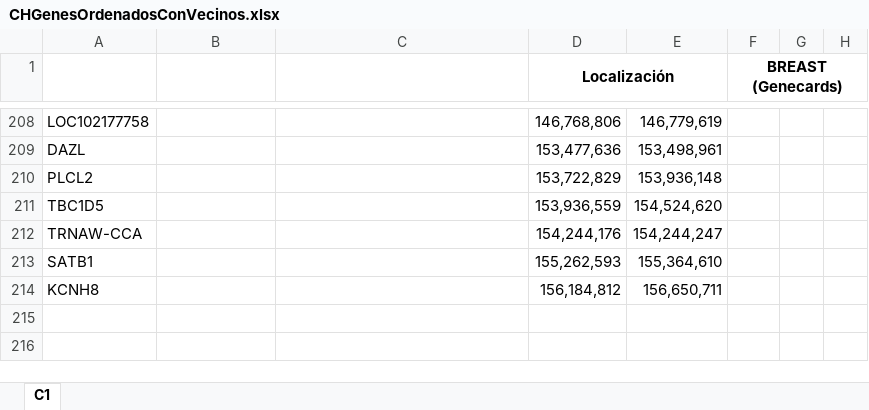
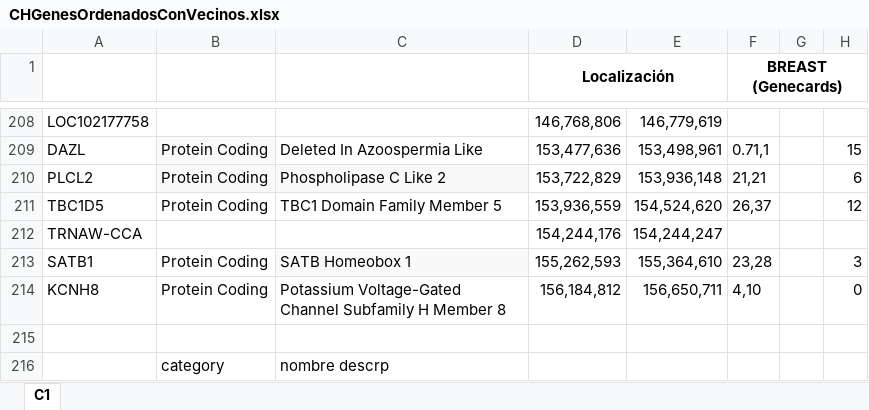
Before and after one commit to DiegoRamosNaupari/pc2, an Excel workbook: CHGenesOrdenadosConVecinos.xlsx, sheet C1, drawn as a sheet; only a part is shown, gaps mark what is left out; values as stored, in another font and other column widths than the file's, no borders; the diff covers the shown part only; the diff names each change by its address in the sheet, - before the commit and + after, or states it on an @@ line.

```diff
--- a/CHGenesOrdenadosConVecinos.xlsx (sheet C1)
+++ b/CHGenesOrdenadosConVecinos.xlsx (sheet C1)
-B209:B211: (empty)
+B209:B211: Protein Coding
-B209 fill: none
+B209 fill: #F9F9F9
-C209: (empty)
+C209: Deleted In Azoospermia Like
-F209 (BREAST (Genecards)): (empty)
+F209 (BREAST (Genecards)): 0.71,1
-H209: (empty)
+H209: 15
-B210:C210 fill: none
+B210:C210 fill: #F9F9F9
-C210: (empty)
+C210: Phospholipase C Like 2
-F210 (BREAST (Genecards)): (empty)
+F210 (BREAST (Genecards)): 21,21
-H210: (empty)
+H210: 6
-C211: (empty)
+C211: TBC1 Domain Family Member 5
-F211 (BREAST (Genecards)): (empty)
+F211 (BREAST (Genecards)): 26,37
-H211: (empty)
+H211: 12
-B213:B214: (empty)
+B213:B214: Protein Coding
-C213: (empty)
+C213: SATB Homeobox 1
-C213 fill: none
+C213 fill: #F9F9F9
-F213 (BREAST (Genecards)): (empty)
+F213 (BREAST (Genecards)): 23,28
-H213: (empty)
+H213: 3
-C214: (empty)
+C214: Potassium Voltage-Gated Channel Subfamily H Member 8
-F214 (BREAST (Genecards)): (empty)
+F214 (BREAST (Genecards)): 4,10
-H214: (empty)
+H214: 0
+row 215: (empty)
+row 216:  | category | nombre descrp
```
Also changed, not shown: 81 edited cells and cell formats elsewhere in this sheet.
